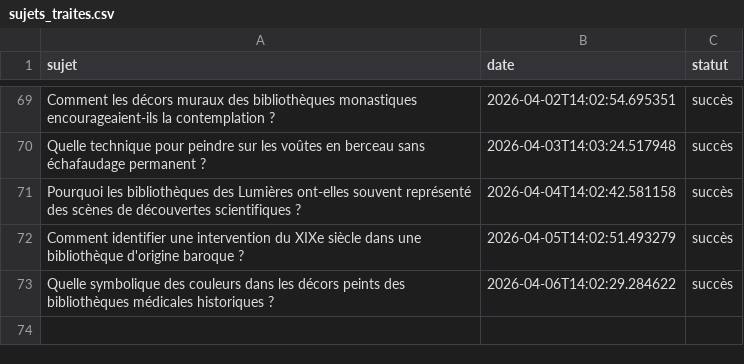
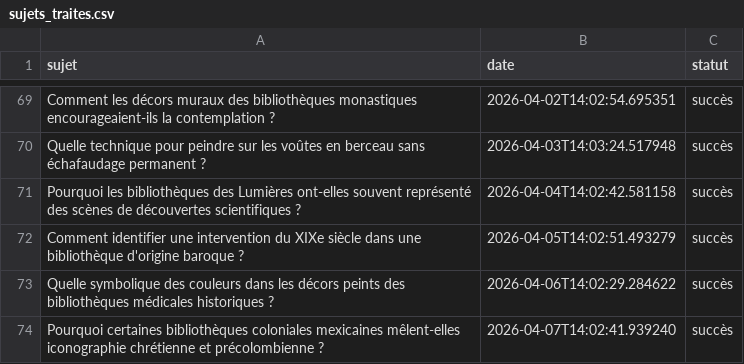
Before and after one commit to Metalosmose21/Biblioth-que-1, a CSV file: sujets_traites.csv, drawn as a sheet; only a part is shown, gaps mark what is left out; the diff names each change by its address in the sheet, - before the commit and + after, or states it on an @@ line.

```diff
--- a/sujets_traites.csv
+++ b/sujets_traites.csv
+row 74: Pourquoi certaines bibliothèques coloniales mexicaines mêlent-elles iconographie chrétienne et précolombienne ? | 2026-04-07T14:02:41.939240 | succès
```
Also changed, not shown: sujets.csv.
